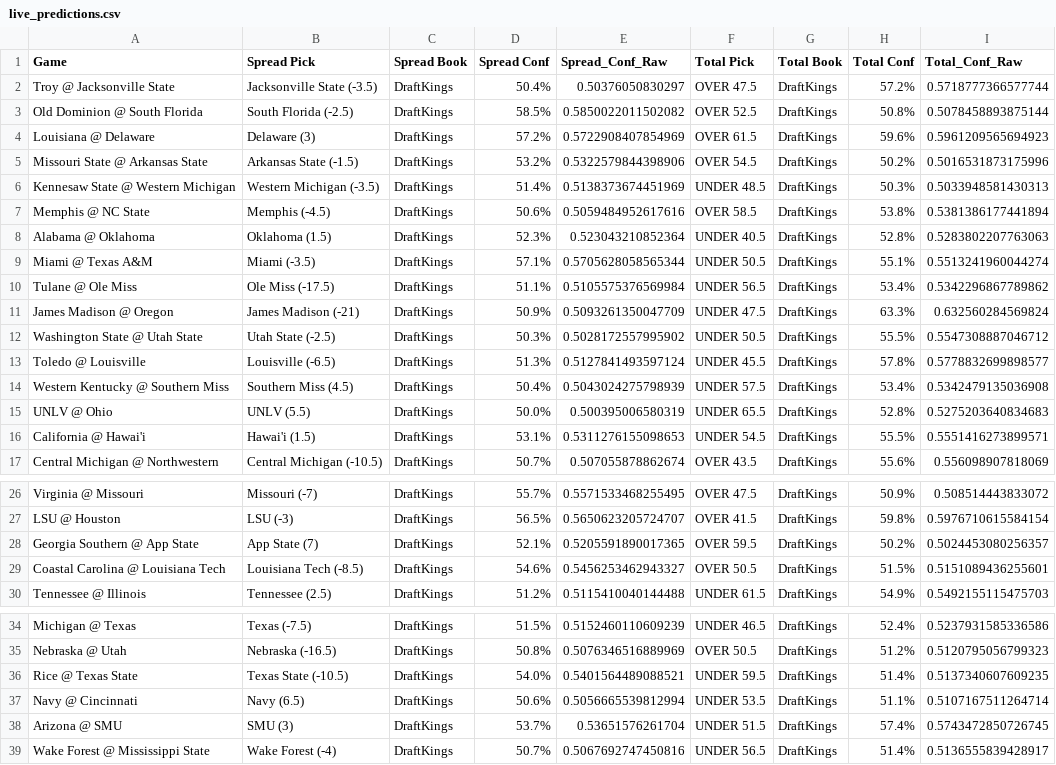
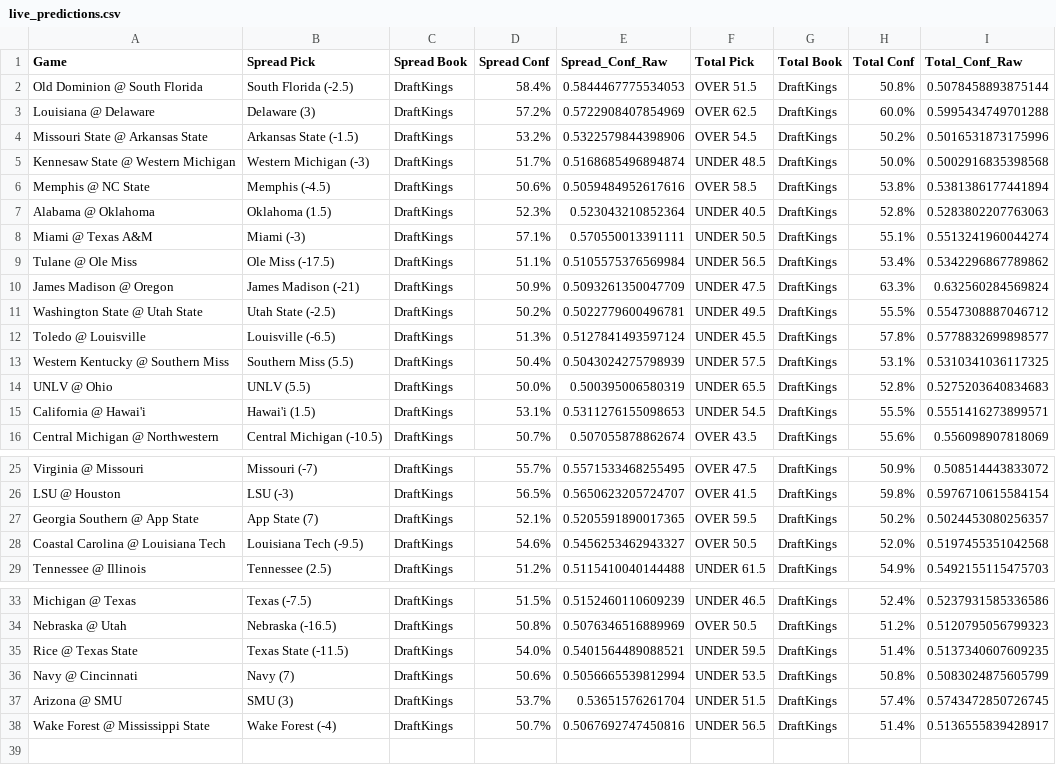
Before and after one commit to andrewrpokorny-source/cfb-analytics, a CSV file: live_predictions.csv, drawn as a sheet; only a part is shown, gaps mark what is left out.

Commit message:
Updated app to only grade completed games

```diff
--- a/live_predictions.csv
+++ b/live_predictions.csv
@@ -1,15 +1,14 @@
 Game,Spread Pick,Spread Book,Spread Conf,Spread_Conf_Raw,Total Pick,Total Book,Total Conf,Total_Conf_Raw
-Troy @ Jacksonville State,Jacksonville State (-3.5),DraftKings,50.4%,0.50376050830297,OVER 47.5,DraftKings,57.2%,0.5718777366577744
-Old Dominion @ South Florida,South Florida (-2.5),DraftKings,58.5%,0.5850022011502082,OVER 52.5,DraftKings,50.8%,0.5078458893875144
-Louisiana @ Delaware,Delaware (3),DraftKings,57.2%,0.5722908407854969,OVER 61.5,DraftKings,59.6%,0.5961209565694923
+Old Dominion @ South Florida,South Florida (-2.5),DraftKings,58.4%,0.5844467775534053,OVER 51.5,DraftKings,50.8%,0.5078458893875144
+Louisiana @ Delaware,Delaware (3),DraftKings,57.2%,0.5722908407854969,OVER 62.5,DraftKings,60.0%,0.5995434749701288
 Missouri State @ Arkansas State,Arkansas State (-1.5),DraftKings,53.2%,0.5322579844398906,OVER 54.5,DraftKings,50.2%,0.5016531873175996
-Kennesaw State @ Western Michigan,Western Michigan (-3.5),DraftKings,51.4%,0.5138373674451969,UNDER 48.5,DraftKings,50.3%,0.5033948581430313
+Kennesaw State @ Western Michigan,Western Michigan (-3),DraftKings,51.7%,0.5168685496894874,UNDER 48.5,DraftKings,50.0%,0.5002916835398568
 Memphis @ NC State,Memphis (-4.5),DraftKings,50.6%,0.5059484952617616,OVER 58.5,DraftKings,53.8%,0.5381386177441894
 Alabama @ Oklahoma,Oklahoma (1.5),DraftKings,52.3%,0.523043210852364,UNDER 40.5,DraftKings,52.8%,0.5283802207763063
-Miami @ Texas A&M,Miami (-3.5),DraftKings,57.1%,0.5705628058565344,UNDER 50.5,DraftKings,55.1%,0.5513241960044274
+Miami @ Texas A&M,Miami (-3),DraftKings,57.1%,0.570550013391111,UNDER 50.5,DraftKings,55.1%,0.5513241960044274
 Tulane @ Ole Miss,Ole Miss (-17.5),DraftKings,51.1%,0.5105575376569984,UNDER 56.5,DraftKings,53.4%,0.5342296867789862
 James Madison @ Oregon,James Madison (-21),DraftKings,50.9%,0.5093261350047709,UNDER 47.5,DraftKings,63.3%,0.632560284569824
-Washington State @ Utah State,Utah State (-2.5),DraftKings,50.3%,0.5028172557995902,UNDER 50.5,DraftKings,55.5%,0.5547308887046712
+Washington State @ Utah State,Utah State (-2.5),DraftKings,50.2%,0.5022779600496781,UNDER 49.5,DraftKings,55.5%,0.5547308887046712
 Toledo @ Louisville,Louisville (-6.5),DraftKings,51.3%,0.5127841493597124,UNDER 45.5,DraftKings,57.8%,0.5778832699898577
-Western Kentucky @ Southern Miss,Southern Miss (4.5),DraftKings,50.4%,0.5043024275798939,UNDER 57.5,DraftKings,53.4%,0.5342479135036908
+Western Kentucky @ Southern Miss,Southern Miss (5.5),DraftKings,50.4%,0.5043024275798939,UNDER 57.5,DraftKings,53.1%,0.5310341036117325
 UNLV @ Ohio,UNLV (5.5),DraftKings,50.0%,0.500395006580319,UNDER 65.5,DraftKings,52.8%,0.5275203640834683
@@ -28,3 +27,3 @@ LSU @ Houston,LSU (-3),DraftKings,56.5%,0.5650623205724707,OVER 41.5,DraftKings,
 Georgia Southern @ App State,App State (7),DraftKings,52.1%,0.5205591890017365,OVER 59.5,DraftKings,50.2%,0.5024453080256357
-Coastal Carolina @ Louisiana Tech,Louisiana Tech (-8.5),DraftKings,54.6%,0.5456253462943327,OVER 50.5,DraftKings,51.5%,0.5151089436255601
+Coastal Carolina @ Louisiana Tech,Louisiana Tech (-9.5),DraftKings,54.6%,0.5456253462943327,OVER 50.5,DraftKings,52.0%,0.5197455351042568
 Tennessee @ Illinois,Tennessee (2.5),DraftKings,51.2%,0.5115410040144488,UNDER 61.5,DraftKings,54.9%,0.5492155115475703
@@ -35,4 +34,4 @@ Michigan @ Texas,Texas (-7.5),DraftKings,51.5%,0.5152460110609239,UNDER 46.5,Dra
 Nebraska @ Utah,Nebraska (-16.5),DraftKings,50.8%,0.5076346516889969,OVER 50.5,DraftKings,51.2%,0.5120795056799323
-Rice @ Texas State,Texas State (-10.5),DraftKings,54.0%,0.5401564489088521,UNDER 59.5,DraftKings,51.4%,0.5137340607609235
-Navy @ Cincinnati,Navy (6.5),DraftKings,50.6%,0.5056665539812994,UNDER 53.5,DraftKings,51.1%,0.5107167511264714
+Rice @ Texas State,Texas State (-11.5),DraftKings,54.0%,0.5401564489088521,UNDER 59.5,DraftKings,51.4%,0.5137340607609235
+Navy @ Cincinnati,Navy (7),DraftKings,50.6%,0.5056665539812994,UNDER 53.5,DraftKings,50.8%,0.5083024875605799
 Arizona @ SMU,SMU (3),DraftKings,53.7%,0.53651576261704,UNDER 51.5,DraftKings,57.4%,0.5743472850726745
```
Also changed, not shown: 1 other file.
